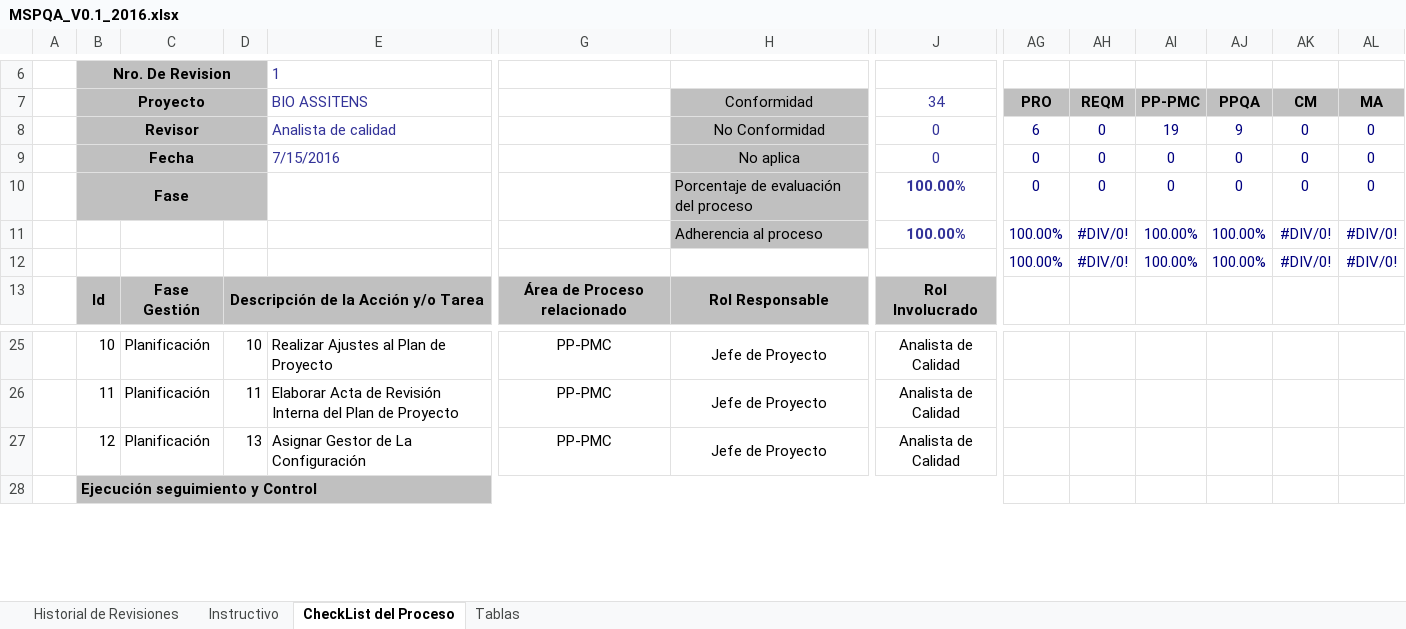
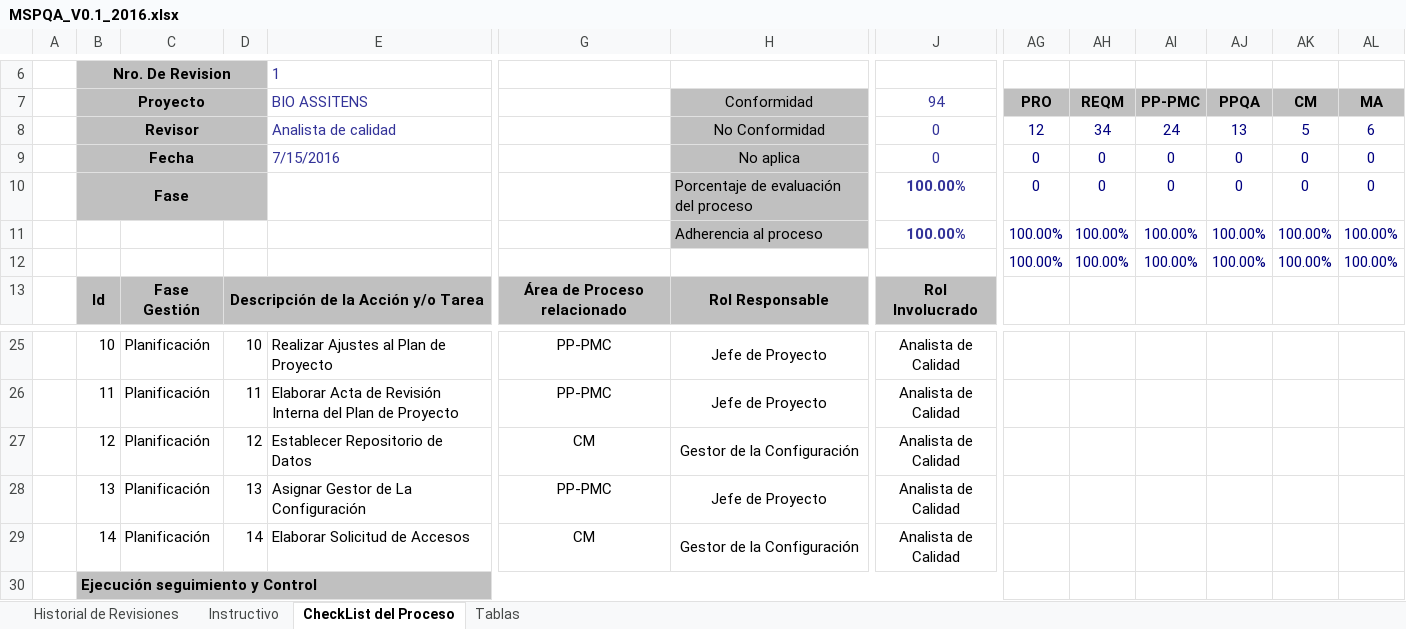
Before and after one commit to Al3n/Proyecto-BioAssistent, an Excel workbook: Area de Proceso PPQA/MSPQA/MSPQA_V0.1_2016.xlsx, sheet CheckList del Proceso, drawn as a sheet; only a part is shown, gaps mark what is left out; values as stored, in another font and other column widths than the file's, no borders; charts and pictures and conditional formats not drawn; rows hold the shown columns only; the diff covers the shown part only; the diff names each change by its address in the sheet, - before the commit and + after, or states it on an @@ line.

```diff
--- a/Area de Proceso PPQA/MSPQA/MSPQA_V0.1_2016.xlsx (sheet CheckList del Proceso)
+++ b/Area de Proceso PPQA/MSPQA/MSPQA_V0.1_2016.xlsx (sheet CheckList del Proceso)
-J7: 34
+J7: 94
-AG8 (PRO): 6
+AG8 (PRO): 12
-AH8 (REQM): 0
+AH8 (REQM): 34
-AI8 (PP-PMC): 19
+AI8 (PP-PMC): 24
-AJ8 (PPQA): 9
+AJ8 (PPQA): 13
-AK8 (CM): 0
+AK8 (CM): 5
-AL8 (MA): 0
+AL8 (MA): 6
-AH11:AH12 (REQM): #DIV/0!
+AH11:AH12 (REQM): 100.00%
-AK11:AK12 (CM): #DIV/0!
+AK11:AK12 (CM): 100.00%
-AL11:AL12 (MA): #DIV/0!
+AL11:AL12 (MA): 100.00%
-D27: 13
+D27: 12
-E27 (BIO ASSITENS): Asignar Gestor de La Configuración
+E27 (BIO ASSITENS): Establecer Repositorio de Datos
-G27: PP-PMC
+G27: CM
-H27 (Conformidad): Jefe de Proyecto
+H27 (Conformidad): Gestor de la Configuración
+row 28:  | 13 | Planificación | 13 | Asignar Gestor de La Configuración | PP-PMC | Jefe de Proyecto | Analista de Calidad
+row 29:  | 14 | Planificación | 14 | Elaborar Solicitud de Accesos | CM | Gestor de la Configuración | Analista de Calidad
```
Also changed, not shown: 59 added rows and 91 edited cells elsewhere in this sheet, sheet Tablas, formulas that keep their value, hidden cells, charts or pictures, Area de Proceso MA/TABME/TABME_V0.1_2016.xlsx, Area de Proceso PPQA/HGQA/HGQA_V0.1_2016_JUNIO.xlsx, 35 other files.
